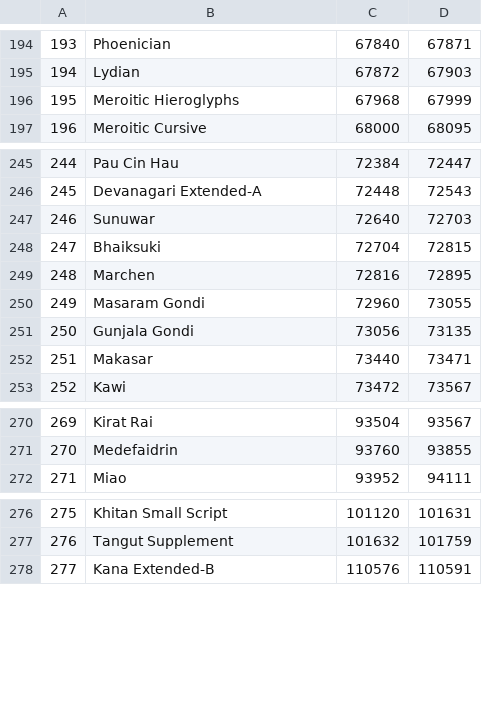
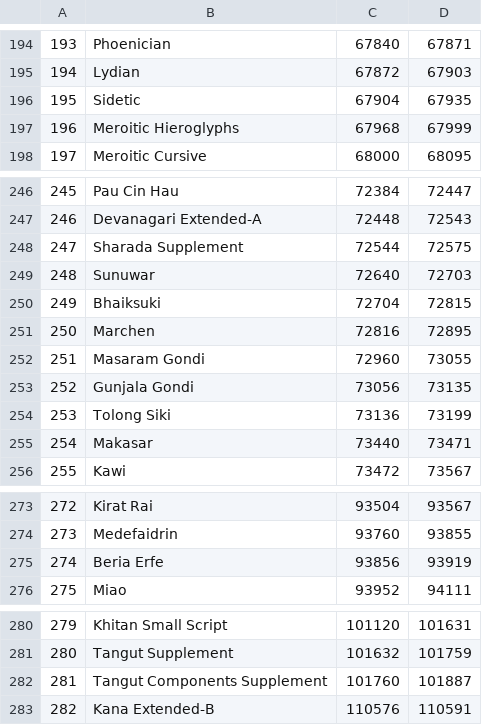
Before and after one commit to vadiole/unicode, a CSV file: app/src/main/kotlin/vadiole/generator/output/block.csv, drawn as a sheet; only a part is shown, gaps mark what is left out; addresses are those after the commit; the diff covers the shown part only; the diff names each change by its address in the sheet, - before the commit and + after, or states it on an @@ line.

Commit message:
update data to v17

```diff
--- a/app/src/main/kotlin/vadiole/generator/output/block.csv
+++ b/app/src/main/kotlin/vadiole/generator/output/block.csv
+row 196: 195 | Sidetic | 67904 | 67935
@@ column A renumbered from row 197 down @@
+row 248: 247 | Sharada Supplement | 72544 | 72575
+row 254: 253 | Tolong Siki | 73136 | 73199
+row 275: 274 | Beria Erfe | 93856 | 93919
+row 282: 281 | Tangut Components Supplement | 101760 | 101887
```
Also changed, not shown: 3 added rows elsewhere in this file, 4 other files.
